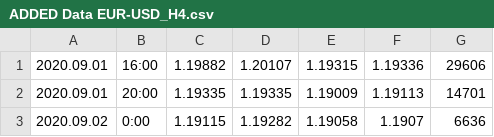
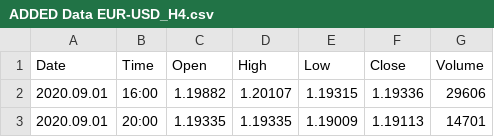
Before and after one commit to sayvansh/median, a CSV file: ADDED Data EUR-USD_H4.csv, drawn as a sheet; only a part is shown; the shorter side is filled out with more unchanged rows.

Commit message:
Update ADDED Data EUR-USD_H4.csv

```diff
--- a/ADDED Data EUR-USD_H4.csv
+++ b/ADDED Data EUR-USD_H4.csv
@@ -1 +1,2 @@
+Date,Time,Open,High,Low,Close,Volume
 2020.09.01,16:00,1.19882,1.20107,1.19315,1.19336,29606
```
